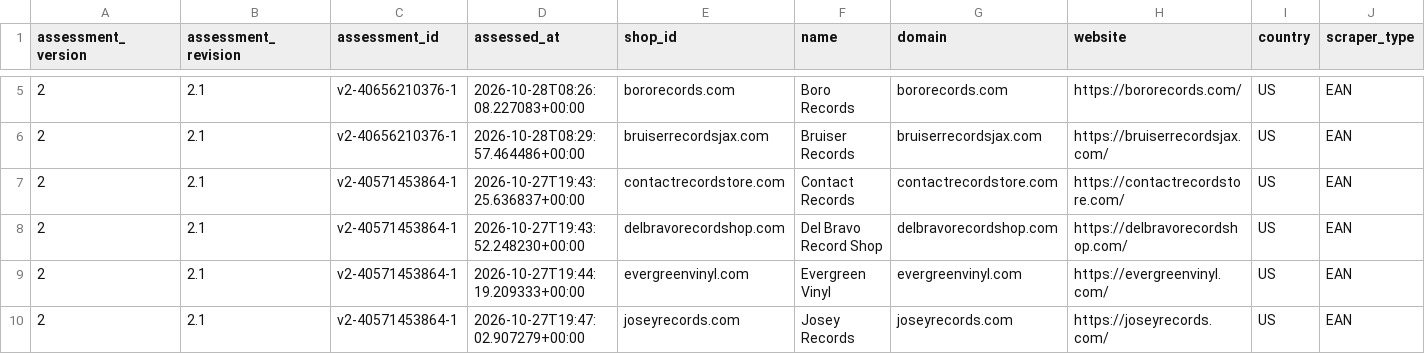
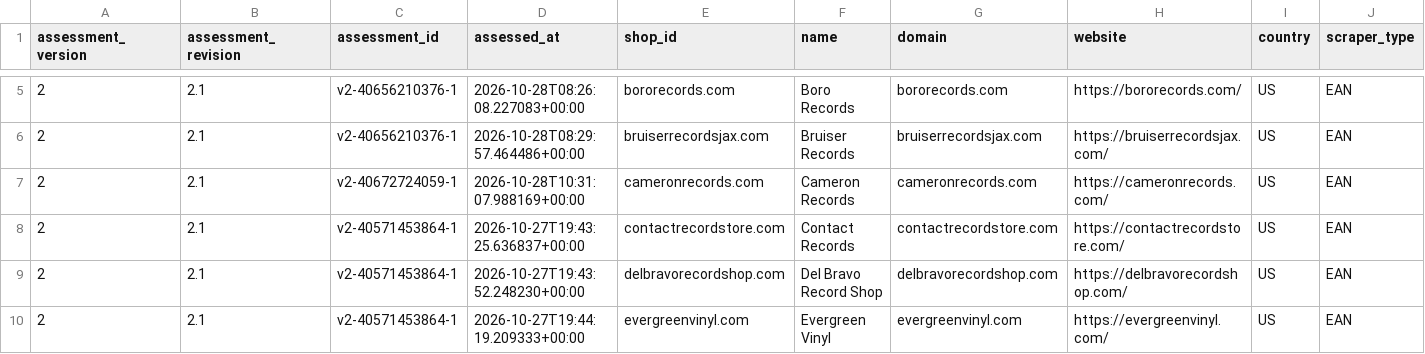
Before and after one commit to Vinylofy/patientseed., a CSV file: assessment-exports/v2/ean.csv, drawn as a sheet; only a part is shown, gaps mark what is left out; the shorter side is filled out with more unchanged rows; rows hold the shown columns only; the diff names each change by its address in the sheet, - before the commit and + after, or states it on an @@ line.

```diff
--- a/assessment-exports/v2/ean.csv
+++ b/assessment-exports/v2/ean.csv
+row 7: 2 | 2.1 | v2-40672724059-1 | 2026-10-28T10:31:07.988169+00:00 | cameronrecords.com | Cameron Records | cameronrecords.com | https://cameronrecords.com/ | US | EAN
```
